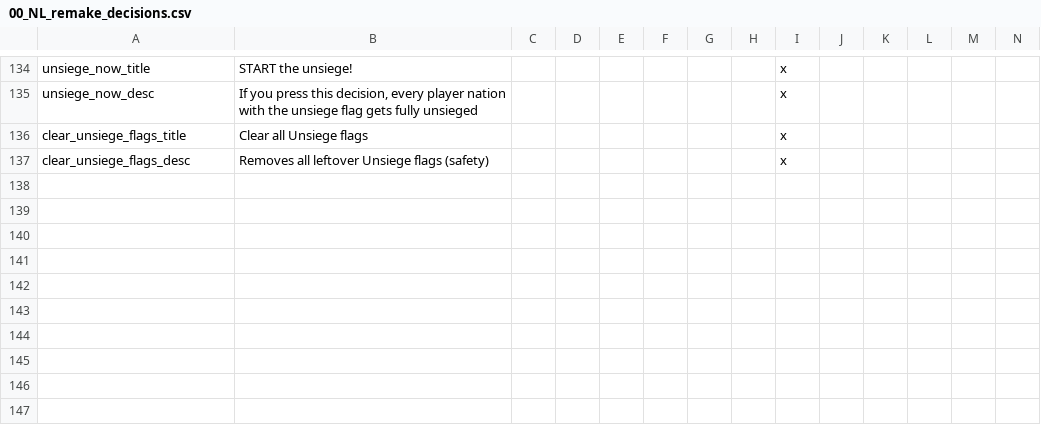
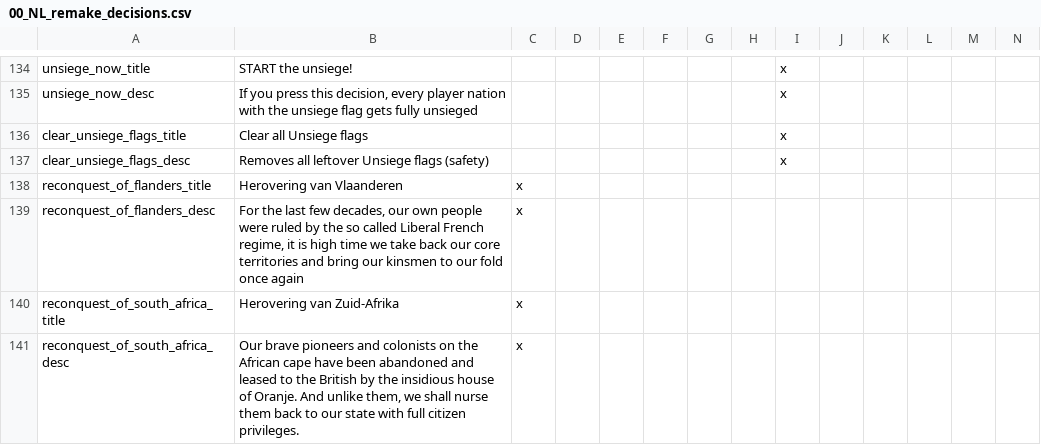
Before and after one commit to BartsFartsAndSharts/fentanyl-legacy, a CSV file: localisation/00_NL_remake_decisions.csv, drawn as a sheet; only a part is shown, gaps mark what is left out; rows hold the shown columns only; the diff names each change by its address in the sheet, - before the commit and + after, or states it on an @@ line.

```diff
--- a/localisation/00_NL_remake_decisions.csv
+++ b/localisation/00_NL_remake_decisions.csv
+row 138: reconquest_of_flanders_title | Herovering van Vlaanderen | x
+row 139: reconquest_of_flanders_desc | For the last few decades, our own people were ruled by the so called Liberal French regime, it is high time we take back our core territories and bring our kinsmen to our fold once again | x
+row 140: reconquest_of_south_africa_title | Herovering van Zuid-Afrika | x
+row 141: reconquest_of_south_africa_desc | Our brave pioneers and colonists on the African cape have been abandoned and leased to the British by the insidious house of Oranje. And unlike them, we shall nurse them back to our state with full citizen privileges. | x
```
Also changed, not shown: 6 other files.
